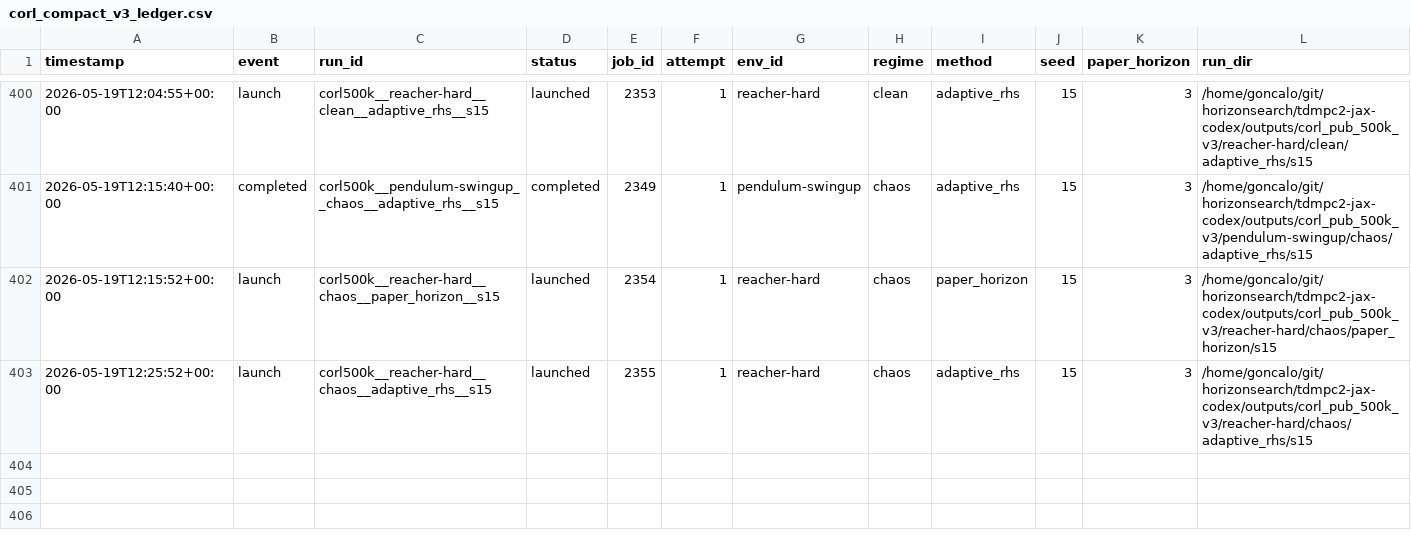
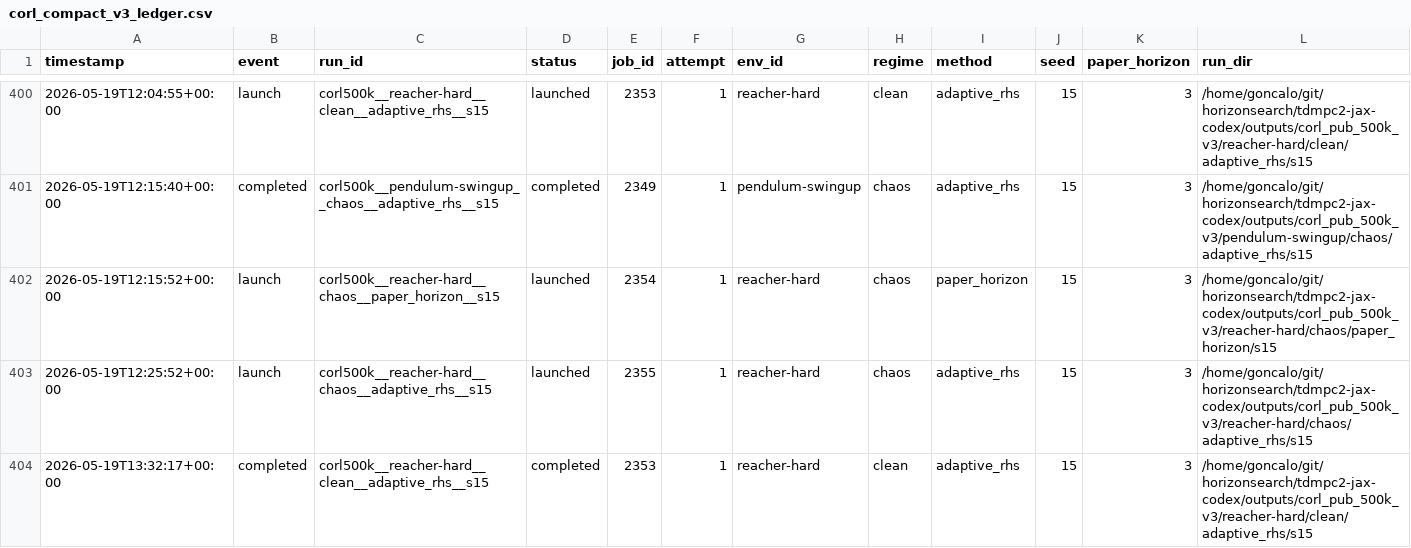
Before and after one commit to gguiomar/tdmpc2-jax, a CSV file: experiments/corl_compact_v3_ledger.csv, drawn as a sheet; only a part is shown, gaps mark what is left out; rows hold the shown columns only; the diff names each change by its address in the sheet, - before the commit and + after, or states it on an @@ line.

Commit message:
Steward update: record terminal job results

```diff
--- a/experiments/corl_compact_v3_ledger.csv
+++ b/experiments/corl_compact_v3_ledger.csv
+row 404: 2026-05-19T13:32:17+00:00 | completed | corl500k__reacher-hard__clean__adaptive_rhs__s15 | completed | 2353 | 1 | reacher-hard | clean | adaptive_rhs | 15 | 3 | /home/goncalo/git/horizonsearch/tdmpc2-jax-codex/outputs/corl_pub_500k_v3/reacher-hard/clean/adaptive_rhs/s15
```
